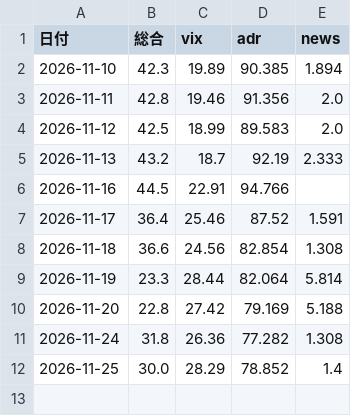
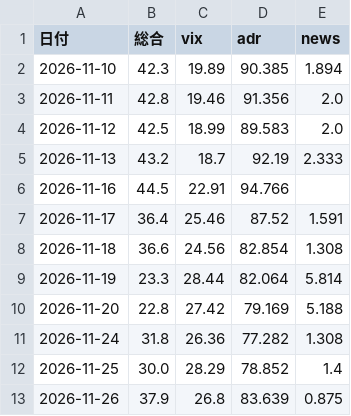
Before and after one commit to adsl77jp-cmyk/kabu, a CSV file: mood_history.csv, drawn as a sheet.

```diff
--- a/mood_history.csv
+++ b/mood_history.csv
@@ -12 +12,2 @@
 2026-11-25,30.0,28.29,78.852,1.4
+2026-11-26,37.9,26.8,83.639,0.875
```
Also changed, not shown: news_history.csv, 8 other files.
